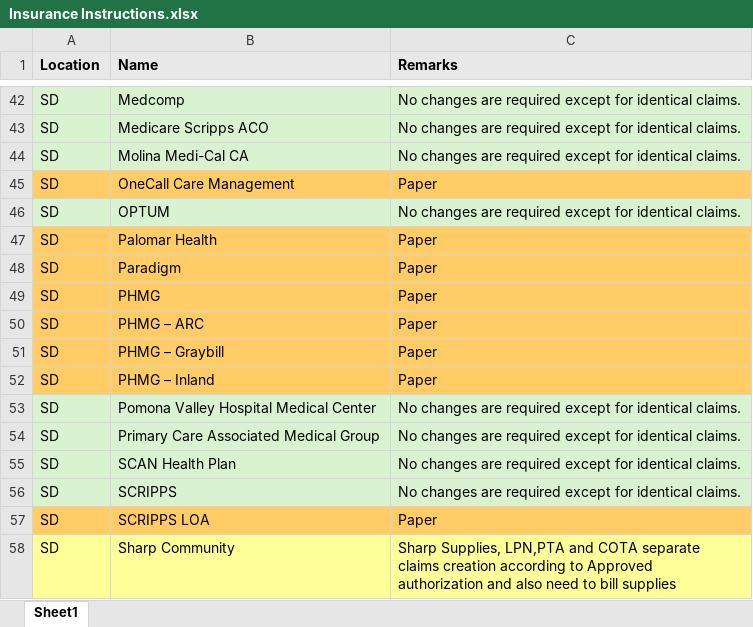
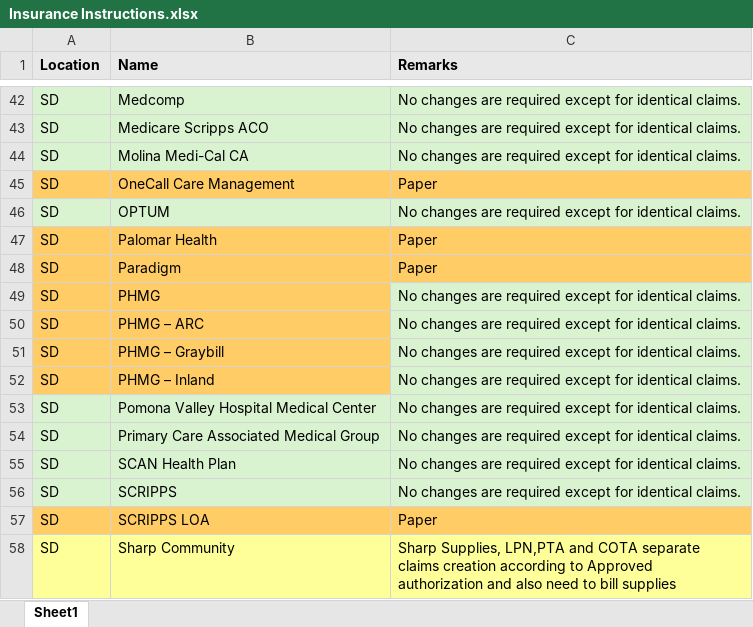
Before and after one commit to nvenu/AI-BillingFromWellsky, an Excel workbook: Insurance Instructions.xlsx, sheet Sheet1, drawn as a sheet; only a part is shown, gaps mark what is left out; values as stored, in another font and other column widths than the file's, no borders; the diff names each change by its address in the sheet, - before the commit and + after, or states it on an @@ line.

Commit message:
Update Insurance Instructions.xlsx

```diff
--- a/Insurance Instructions.xlsx (sheet Sheet1)
+++ b/Insurance Instructions.xlsx (sheet Sheet1)
-C49:C52 (Remarks): Paper
+C49:C52 (Remarks): No changes are required except for identical claims.
-C49:C52 fill: #FFCC66
+C49:C52 fill: #D9F2D0
```
